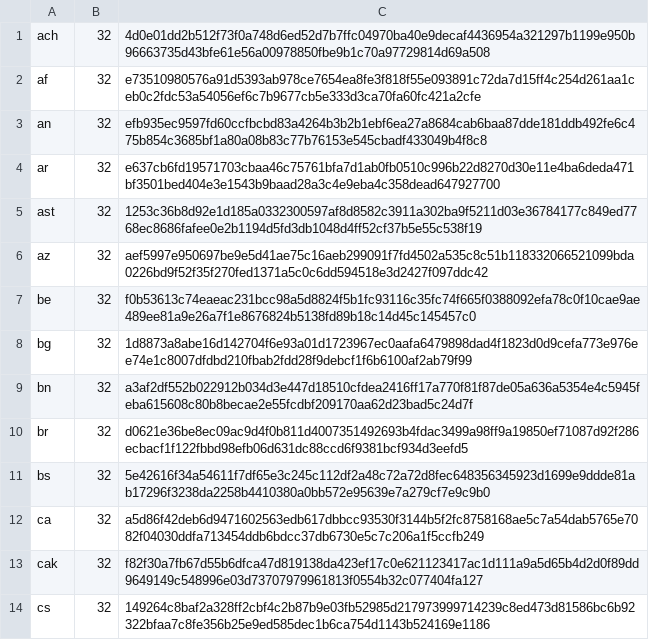
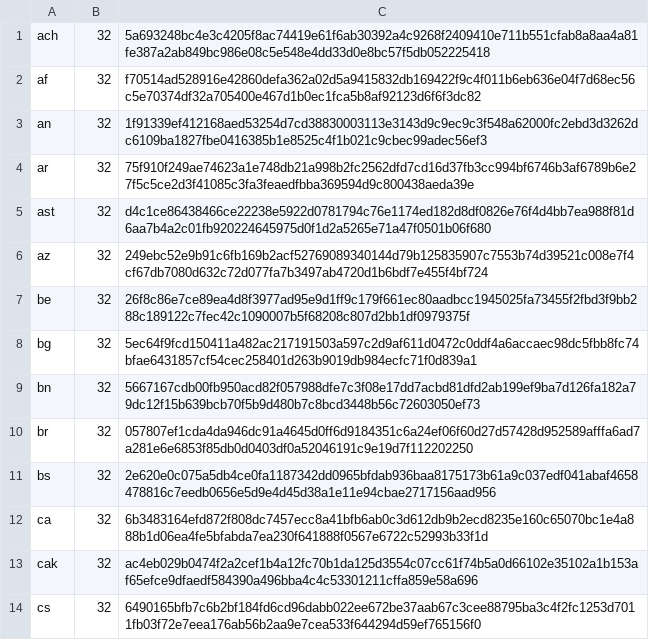
Before and after one commit to chocolatey-community/chocolatey-packages, a CSV file: automatic/firefox/tools/LanguageChecksums.csv, drawn as a sheet; only a part is shown; the diff covers the shown part only.

Commit message:
AU: 2 updated - Firefox sonarlint-vs2015 [skip ci] https://gist.github.com/a14b1e5bfaf70839b338eb1ab7f8226f/83913e254f7154842f1c28e9930614af736c7043

```diff
--- a/automatic/firefox/tools/LanguageChecksums.csv
+++ b/automatic/firefox/tools/LanguageChecksums.csv
@@ -1,14 +1,14 @@
-ach|32|4d0e01dd2b512f73f0a748d6ed52d7b7ffc04970ba40e9decaf4436954a321297b1199e950b96663735d43bfe61e56a00978850fbe9b1c70a97729814d69a508
-af|32|e73510980576a91d5393ab978ce7654ea8fe3f818f55e093891c72da7d15ff4c254d261aa1ceb0c2fdc53a54056ef6c7b9677cb5e333d3ca70fa60fc421a2cfe
-an|32|efb935ec9597fd60ccfbcbd83a4264b3b2b1ebf6ea27a8684cab6baa87dde181ddb492fe6c475b854c3685bf1a80a08b83c77b76153e545cbadf433049b4f8c8
-ar|32|e637cb6fd19571703cbaa46c75761bfa7d1ab0fb0510c996b22d8270d30e11e4ba6deda471bf3501bed404e3e1543b9baad28a3c4e9eba4c358dead647927700
-ast|32|1253c36b8d92e1d185a0332300597af8d8582c3911a302ba9f5211d03e36784177c849ed7768ec8686fafee0e2b1194d5fd3db1048d4ff52cf37b5e55c538f19
-az|32|aef5997e950697be9e5d41ae75c16aeb299091f7fd4502a535c8c51b118332066521099bda0226bd9f52f35f270fed1371a5c0c6dd594518e3d2427f097ddc42
-be|32|f0b53613c74eaeac231bcc98a5d8824f5b1fc93116c35fc74f665f0388092efa78c0f10cae9ae489ee81a9e26a7f1e8676824b5138fd89b18c14d45c145457c0
-bg|32|1d8873a8abe16d142704f6e93a01d1723967ec0aafa6479898dad4f1823d0d9cefa773e976ee74e1c8007dfdbd210fbab2fdd28f9debcf1f6b6100af2ab79f99
-bn|32|a3af2df552b022912b034d3e447d18510cfdea2416ff17a770f81f87de05a636a5354e4c5945feba615608c80b8becae2e55fcdbf209170aa62d23bad5c24d7f
-br|32|d0621e36be8ec09ac9d4f0b811d4007351492693b4fdac3499a98ff9a19850ef71087d92f286ecbacf1f122fbbd98efb06d631dc88ccd6f9381bcf934d3eefd5
-bs|32|5e42616f34a54611f7df65e3c245c112df2a48c72a72d8fec648356345923d1699e9ddde81ab17296f3238da2258b4410380a0bb572e95639e7a279cf7e9c9b0
-ca|32|a5d86f42deb6d9471602563edb617dbbcc93530f3144b5f2fc8758168ae5c7a54dab5765e7082f04030ddfa713454ddb6bdcc37db6730e5c7c206a1f5ccfb249
-cak|32|f82f30a7fb67d55b6dfca47d819138da423ef17c0e621123417ac1d111a9a5d65b4d2d0f89dd9649149c548996e03d73707979961813f0554b32c077404fa127
-cs|32|149264c8baf2a328ff2cbf4c2b87b9e03fb52985d217973999714239c8ed473d81586bc6b92322bfaa7c8fe356b25e9ed585dec1b6ca754d1143b524169e1186
+ach|32|5a693248bc4e3c4205f8ac74419e61f6ab30392a4c9268f2409410e711b551cfab8a8aa4a81fe387a2ab849bc986e08c5e548e4dd33d0e8bc57f5db052225418
+af|32|f70514ad528916e42860defa362a02d5a9415832db169422f9c4f011b6eb636e04f7d68ec56c5e70374df32a705400e467d1b0ec1fca5b8af92123d6f6f3dc82
+an|32|1f91339ef412168aed53254d7cd38830003113e3143d9c9ec9c3f548a62000fc2ebd3d3262dc6109ba1827fbe0416385b1e8525c4f1b021c9cbec99adec56ef3
+ar|32|75f910f249ae74623a1e748db21a998b2fc2562dfd7cd16d37fb3cc994bf6746b3af6789b6e27f5c5ce2d3f41085c3fa3feaedfbba369594d9c800438aeda39e
+ast|32|d4c1ce86438466ce22238e5922d0781794c76e1174ed182d8df0826e76f4d4bb7ea988f81d6aa7b4a2c01fb920224645975d0f1d2a5265e71a47f0501b06f680
+az|32|249ebc52e9b91c6fb169b2acf52769089340144d79b125835907c7553b74d39521c008e7f4cf67db7080d632c72d077fa7b3497ab4720d1b6bdf7e455f4bf724
+be|32|26f8c86e7ce89ea4d8f3977ad95e9d1ff9c179f661ec80aadbcc1945025fa73455f2fbd3f9bb288c189122c7fec42c1090007b5f68208c807d2bb1df0979375f
+bg|32|5ec64f9fcd150411a482ac217191503a597c2d9af611d0472c0ddf4a6accaec98dc5fbb8fc74bfae6431857cf54cec258401d263b9019db984ecfc71f0d839a1
+bn|32|5667167cdb00fb950acd82f057988dfe7c3f08e17dd7acbd81dfd2ab199ef9ba7d126fa182a79dc12f15b639bcb70f5b9d480b7c8bcd3448b56c72603050ef73
+br|32|057807ef1cda4da946dc91a4645d0ff6d9184351c6a24ef06f60d27d57428d952589afffa6ad7a281e6e6853f85db0d0403df0a52046191c9e19d7f112202250
+bs|32|2e620e0c075a5db4ce0fa1187342dd0965bfdab936baa8175173b61a9c037edf041abaf4658478816c7eedb0656e5d9e4d45d38a1e11e94cbae2717156aad956
+ca|32|6b3483164efd872f808dc7457ecc8a41bfb6ab0c3d612db9b2ecd8235e160c65070bc1e4a888b1d06ea4fe5bfabda7ea230f641888f0567e6722c52993b33f1d
+cak|32|ac4eb029b0474f2a2cef1b4a12fc70b1da125d3554c07cc61f74b5a0d66102e35102a1b153af65efce9dfaedf584390a496bba4c4c53301211cffa859e58a696
+cs|32|6490165bfb7c6b2bf184fd6cd96dabb022ee672be37aab67c3cee88795ba3c4f2fc1253d7011fb03f72e7eea176ab56b2aa9e7cea533f644294d59ef765156f0
```
Also changed, not shown: 172 edited cells elsewhere in this file, 8 other files.
